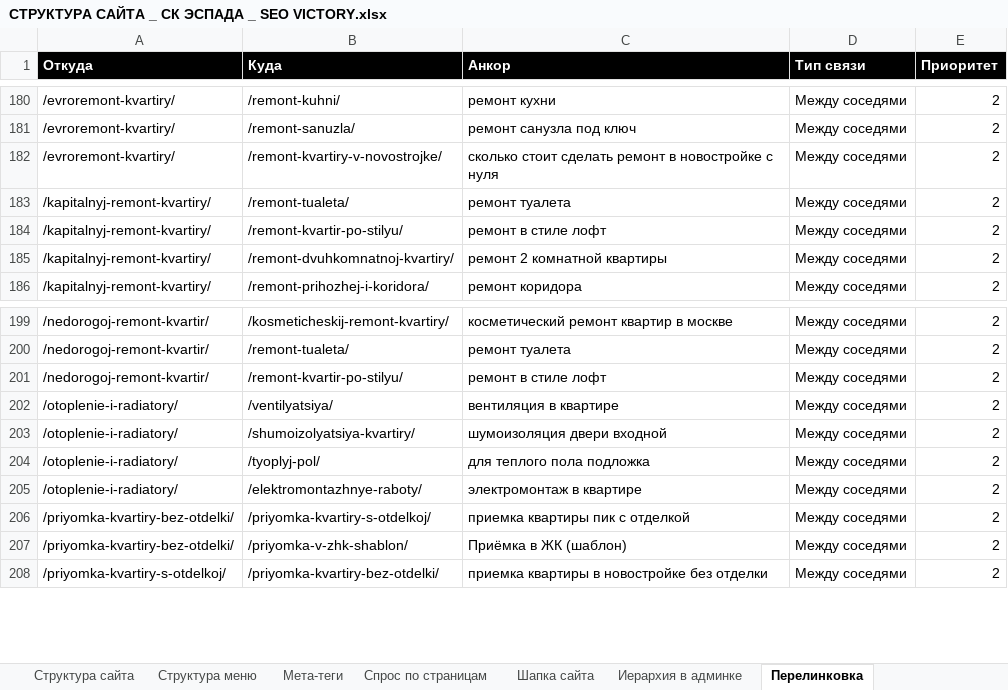
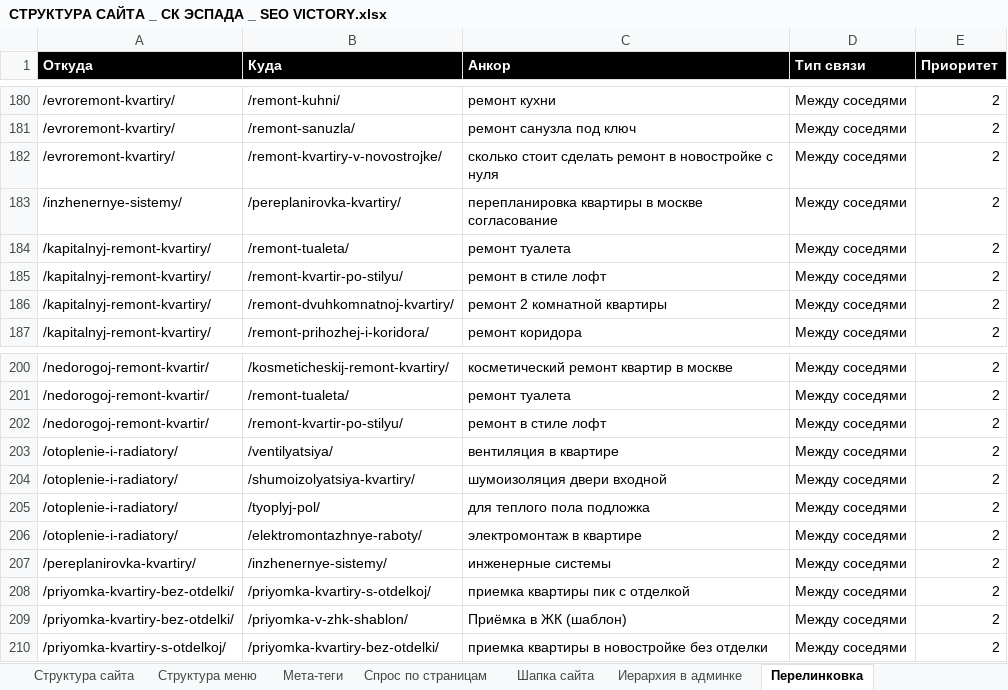
Before and after one commit to Vitamin1zer/sk-espada, an Excel workbook: other/Семантика и структура/СТРУКТУРА САЙТА _ СК ЭСПАДА _ SEO VICTORY.xlsx, sheet Перелинковка, drawn as a sheet; only a part is shown, gaps mark what is left out; values as stored, in another font and other column widths than the file's, no borders; the diff names each change by its address in the sheet, - before the commit and + after, or states it on an @@ line.

```diff
--- a/other/Семантика и структура/СТРУКТУРА САЙТА _ СК ЭСПАДА _ SEO VICTORY.xlsx (sheet Перелинковка)
+++ b/other/Семантика и структура/СТРУКТУРА САЙТА _ СК ЭСПАДА _ SEO VICTORY.xlsx (sheet Перелинковка)
+row 183: /inzhenernye-sistemy/ | /pereplanirovka-kvartiry/ | перепланировка квартиры в москве согласование | Между соседями | 2
+row 207: /pereplanirovka-kvartiry/ | /inzhenernye-sistemy/ | инженерные системы | Между соседями | 2
```
Also changed, not shown: sheet Структура сайта, sheet Иерархия в админке, sheet Мета-теги, sheet Спрос по страницам, sheet Структура меню, sheet Шапка сайта, other/Семантика и структура/СЕМАНТИЧЕСКОЕ ЯДРО _ СК ЭСПАДА _ SEO VICTORY.xlsx, 10 other files.
